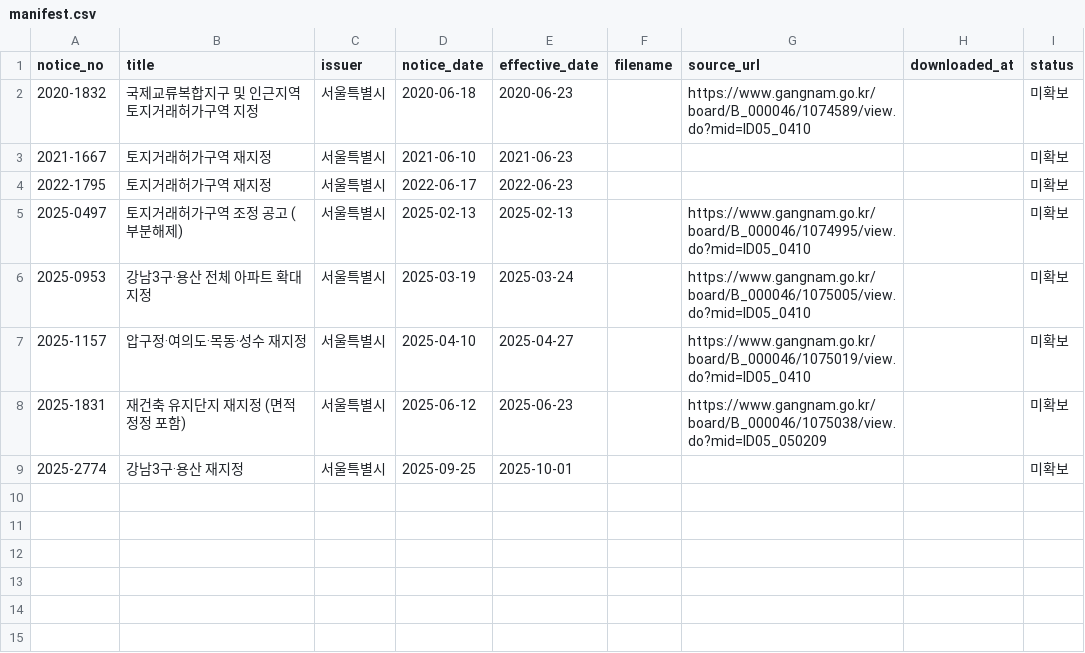
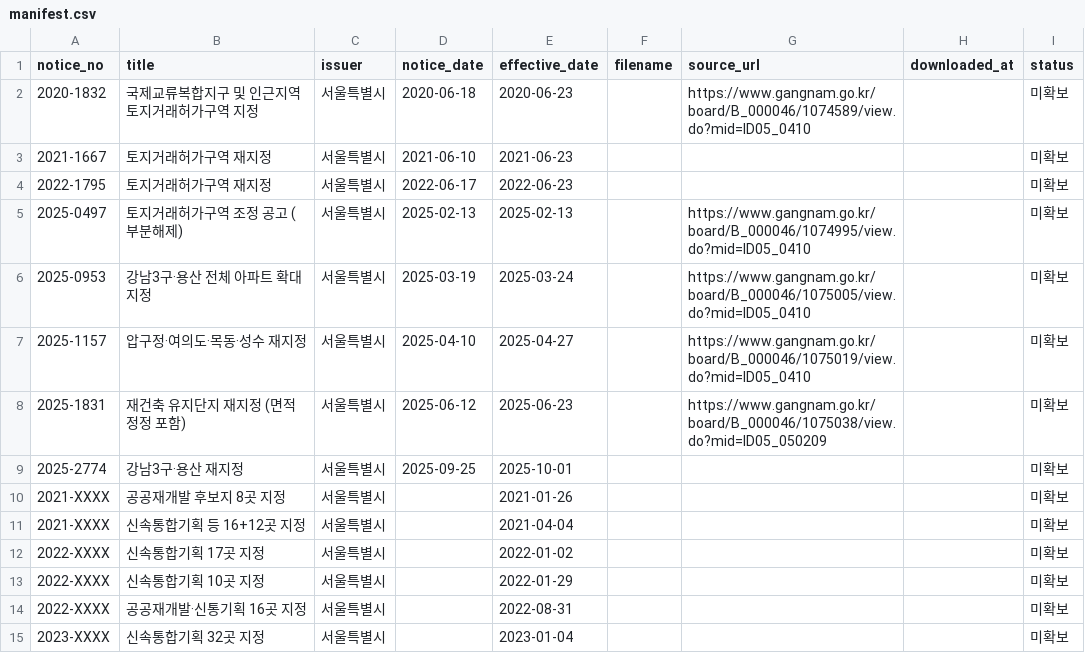
Before and after one commit to cosmicpotato2047/capstone-ltz-causal, a CSV file: data/policy/notices/manifest.csv, drawn as a sheet.

```diff
--- a/data/policy/notices/manifest.csv
+++ b/data/policy/notices/manifest.csv
@@ -9 +9,7 @@ notice_no,title,issuer,notice_date,effective_date,filename,source_url,downloaded
 2025-2774,강남3구·용산 재지정,서울특별시,2025-09-25,2025-10-01,,,,미확보
+2021-XXXX,공공재개발 후보지 8곳 지정,서울특별시,,2021-01-26,,,,미확보
+2021-XXXX,신속통합기획 등 16+12곳 지정,서울특별시,,2021-04-04,,,,미확보
+2022-XXXX,신속통합기획 17곳 지정,서울특별시,,2022-01-02,,,,미확보
+2022-XXXX,신속통합기획 10곳 지정,서울특별시,,2022-01-29,,,,미확보
+2022-XXXX,공공재개발·신통기획 16곳 지정,서울특별시,,2022-08-31,,,,미확보
+2023-XXXX,신속통합기획 32곳 지정,서울특별시,,2023-01-04,,,,미확보
```
Also changed, not shown: 2 other files.
